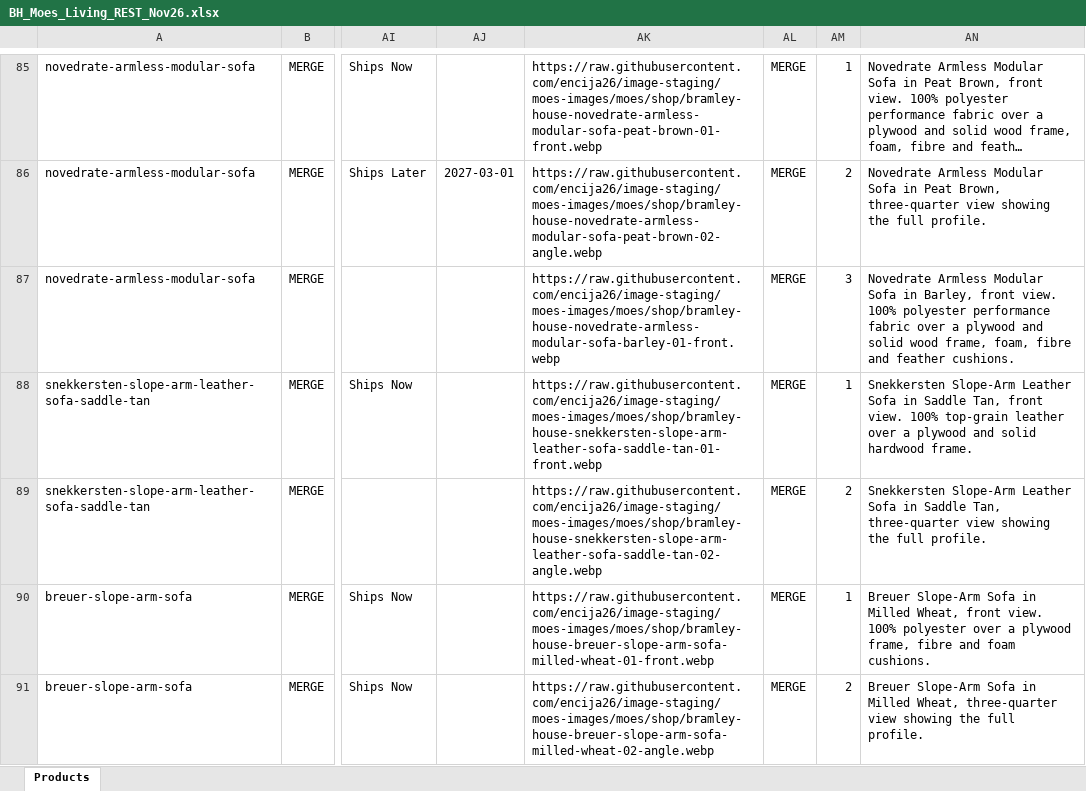
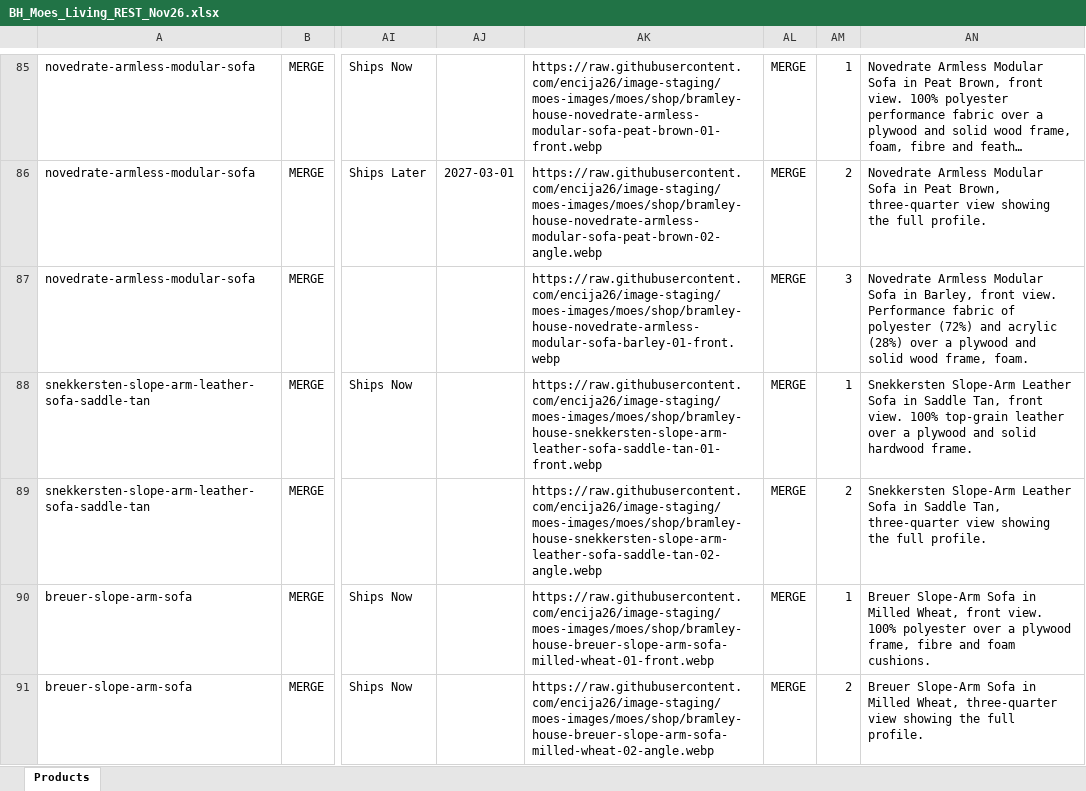
Before and after one commit to encija26/image-staging, an Excel workbook: moes/mx/BH_Moes_Living_REST_Nov26.xlsx, sheet Products, drawn as a sheet; only a part is shown, gaps mark what is left out; long unchanged cells end in …; values as stored, in another font and other column widths than the file's, no borders; the diff covers the shown part only; the diff names each change by its address in the sheet, - before the commit and + after, or states it on an @@ line.

```diff
--- a/moes/mx/BH_Moes_Living_REST_Nov26.xlsx (sheet Products)
+++ b/moes/mx/BH_Moes_Living_REST_Nov26.xlsx (sheet Products)
-AN87: …front view. 100% polyester performance fabric over a plywood and solid wood frame, foam, fibre and feather cushions.
+AN87: …front view. Performance fabric of polyester (72%) and acrylic (28%) over a plywood and solid wood frame, foam.
```
Also changed, not shown: 69 edited cells elsewhere in this sheet.
